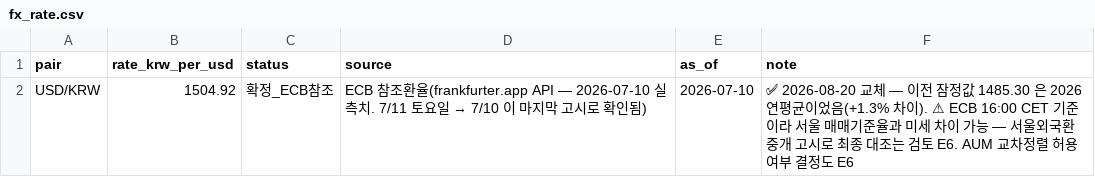
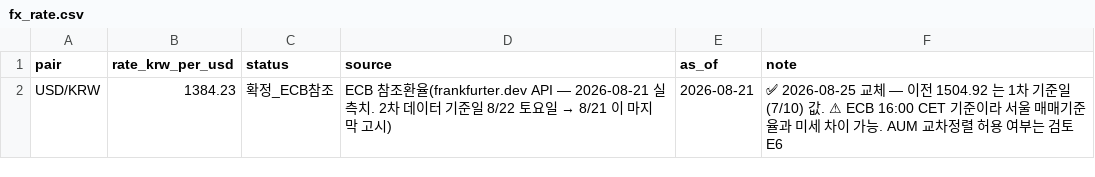
Before and after one commit to Song-exp/miraeassetfesta, a CSV file: ontology/codebooks/fx_rate.csv, drawn as a sheet; the diff names each change by its address in the sheet, - before the commit and + after, or states it on an @@ line.

```diff
--- a/ontology/codebooks/fx_rate.csv
+++ b/ontology/codebooks/fx_rate.csv
-B2 (rate_krw_per_usd): 1504.92
+B2 (rate_krw_per_usd): 1384.23
@@ D2 (source): …참조환율(frankfurter.app API — 2026-07-10 실측치. 7/11 토요일 → 7/10 이 마지막 고시로 확인됨) → …참조환율(frankfurter.dev API — 2026-08-21 실측치. 2차 데이터 기준일 8/22 토요일 → 8/21 이 마지막 고시) @@
-E2 (as_of): 2026-07-10
+E2 (as_of): 2026-08-21
-F2 (note): ✅ 2026-08-20 교체 — 이전 잠정값 1485.30 은 2026 연평균이었음(+1.3% 차이). ⚠ ECB 16:00 CET 기준이라 서울 매매기준율과 미세 차이 가능 — 서울외국환중개 고시로 최종 대조는 검토 E6. AUM 교차정렬 허용 여부 결정도 E6
+F2 (note): ✅ 2026-08-25 교체 — 이전 1504.92 는 1차 기준일(7/10) 값. ⚠ ECB 16:00 CET 기준이라 서울 매매기준율과 미세 차이 가능. AUM 교차정렬 허용 여부는 검토 E6
```
Also changed, not shown: ontology/codebooks/asset_type_map.csv, ontology/codebooks/etf_sector.csv, 32 other files.
